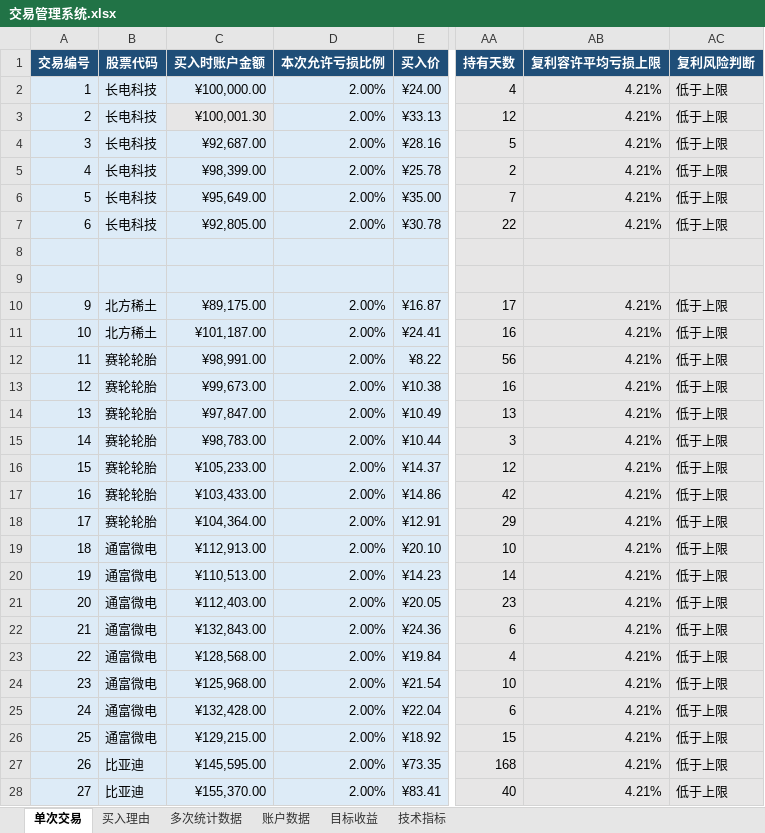
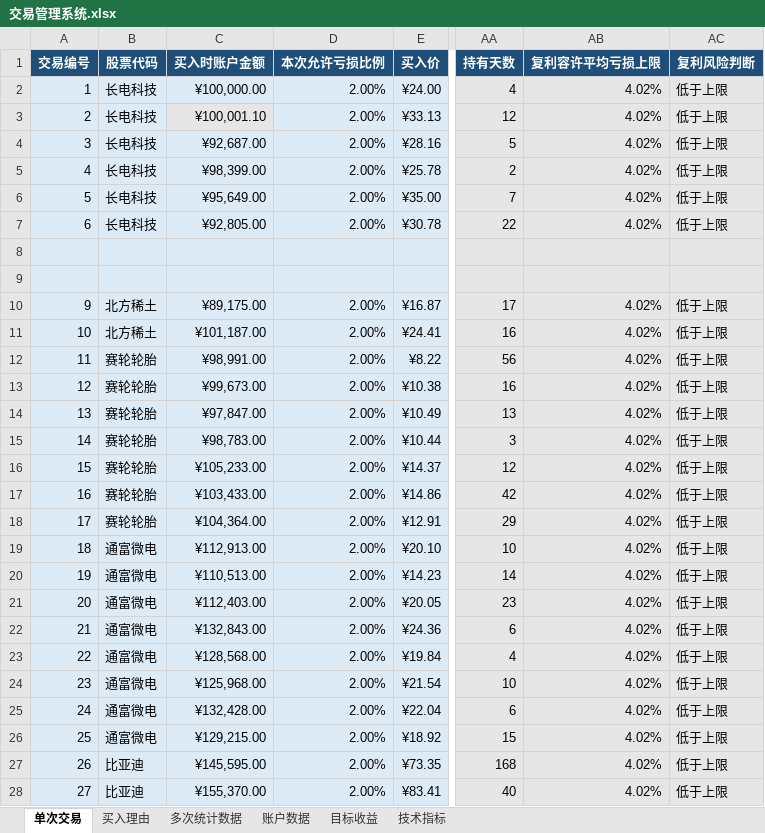
Before and after one commit to yooner/learn_socks, an Excel workbook: 交易管理系统.xlsx, sheet 单次交易, drawn as a sheet; only a part is shown, gaps mark what is left out; values as stored, in another font and other column widths than the file's, no borders; conditional formats and table styles not drawn; the diff covers the shown part only; the diff names each change by its address in the sheet, - before the commit and + after, or states it on an @@ line.

Commit message:
0813

```diff
--- a/交易管理系统.xlsx (sheet 单次交易)
+++ b/交易管理系统.xlsx (sheet 单次交易)
-AB2:AB7 (复利容许平均亏损上限): 4.21%
+AB2:AB7 (复利容许平均亏损上限): 4.02%
-C3 (买入时账户金额): ¥100,001.30
+C3 (买入时账户金额): ¥100,001.10
-AB10:AB28 (复利容许平均亏损上限): 4.21%
+AB10:AB28 (复利容许平均亏损上限): 4.02%
```
Also changed, not shown: 1 added row and 69 edited cells elsewhere in this sheet, sheet 多次统计数据, sheet 目标收益, sheet 账户数据, sheet 买入理由.
